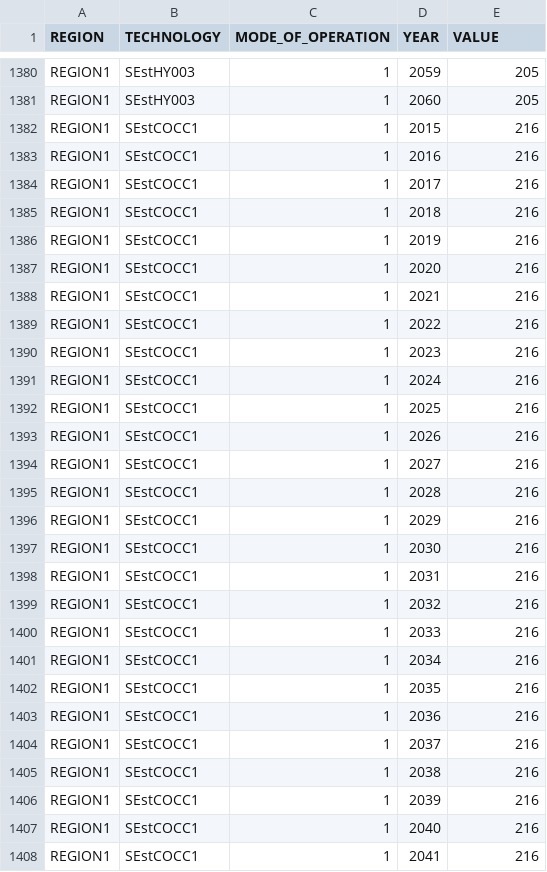
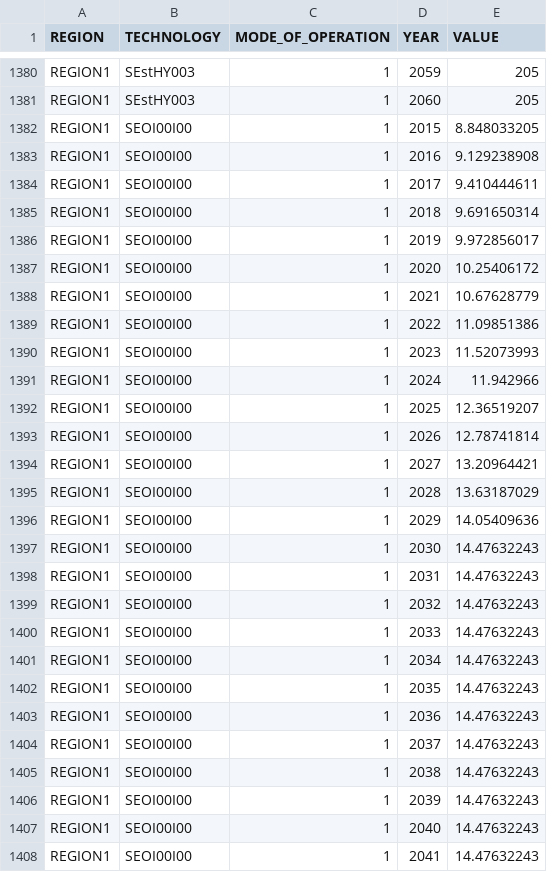
Before and after one commit to KTH-dESA/OSeMOSYS-SE, a CSV file: input_data/REF/data/VariableCost.csv, drawn as a sheet; only a part is shown, gaps mark what is left out; the diff covers the shown part only.

```diff
--- a/input_data/REF/data/VariableCost.csv
+++ b/input_data/REF/data/VariableCost.csv
@@ -1381,28 +1381,28 @@ REGION1,SEstHY003,1,2059,205
 REGION1,SEstHY003,1,2060,205
-REGION1,SEstCOCC1,1,2015,216
-REGION1,SEstCOCC1,1,2016,216
-REGION1,SEstCOCC1,1,2017,216
-REGION1,SEstCOCC1,1,2018,216
-REGION1,SEstCOCC1,1,2019,216
-REGION1,SEstCOCC1,1,2020,216
-REGION1,SEstCOCC1,1,2021,216
-REGION1,SEstCOCC1,1,2022,216
-REGION1,SEstCOCC1,1,2023,216
-REGION1,SEstCOCC1,1,2024,216
-REGION1,SEstCOCC1,1,2025,216
-REGION1,SEstCOCC1,1,2026,216
-REGION1,SEstCOCC1,1,2027,216
-REGION1,SEstCOCC1,1,2028,216
-REGION1,SEstCOCC1,1,2029,216
-REGION1,SEstCOCC1,1,2030,216
-REGION1,SEstCOCC1,1,2031,216
-REGION1,SEstCOCC1,1,2032,216
-REGION1,SEstCOCC1,1,2033,216
-REGION1,SEstCOCC1,1,2034,216
-REGION1,SEstCOCC1,1,2035,216
-REGION1,SEstCOCC1,1,2036,216
-REGION1,SEstCOCC1,1,2037,216
-REGION1,SEstCOCC1,1,2038,216
-REGION1,SEstCOCC1,1,2039,216
-REGION1,SEstCOCC1,1,2040,216
-REGION1,SEstCOCC1,1,2041,216
+REGION1,SEOI00I00,1,2015,8.848033205
+REGION1,SEOI00I00,1,2016,9.129238908
+REGION1,SEOI00I00,1,2017,9.410444611
+REGION1,SEOI00I00,1,2018,9.691650314
+REGION1,SEOI00I00,1,2019,9.972856017
+REGION1,SEOI00I00,1,2020,10.25406172
+REGION1,SEOI00I00,1,2021,10.67628779
+REGION1,SEOI00I00,1,2022,11.09851386
+REGION1,SEOI00I00,1,2023,11.52073993
+REGION1,SEOI00I00,1,2024,11.942966
+REGION1,SEOI00I00,1,2025,12.36519207
+REGION1,SEOI00I00,1,2026,12.78741814
+REGION1,SEOI00I00,1,2027,13.20964421
+REGION1,SEOI00I00,1,2028,13.63187029
+REGION1,SEOI00I00,1,2029,14.05409636
+REGION1,SEOI00I00,1,2030,14.47632243
+REGION1,SEOI00I00,1,2031,14.47632243
+REGION1,SEOI00I00,1,2032,14.47632243
+REGION1,SEOI00I00,1,2033,14.47632243
+REGION1,SEOI00I00,1,2034,14.47632243
+REGION1,SEOI00I00,1,2035,14.47632243
+REGION1,SEOI00I00,1,2036,14.47632243
+REGION1,SEOI00I00,1,2037,14.47632243
+REGION1,SEOI00I00,1,2038,14.47632243
+REGION1,SEOI00I00,1,2039,14.47632243
+REGION1,SEOI00I00,1,2040,14.47632243
+REGION1,SEOI00I00,1,2041,14.47632243
```
Also changed, not shown: 130 edited cells elsewhere in this file, input_data/REF/data/AvailabilityFactor.csv, input_data/REF/data/CapitalCost.csv, 8 other files.
